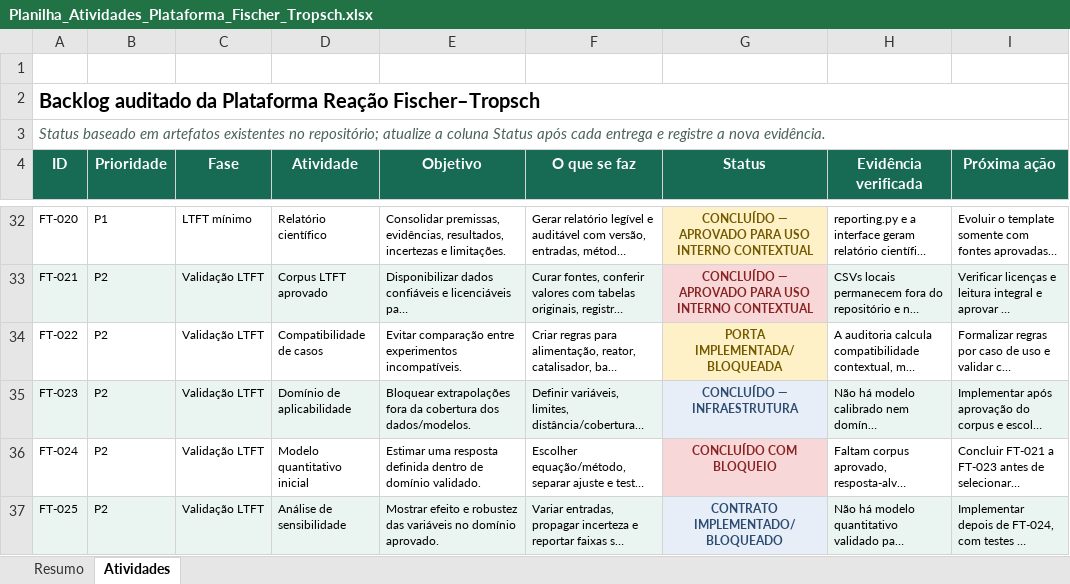
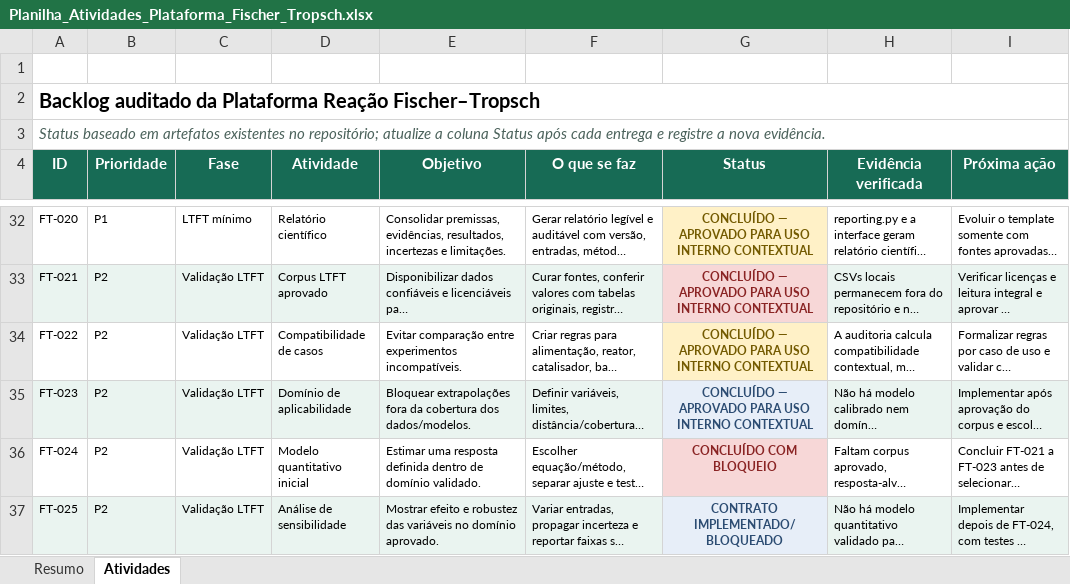
Before and after one commit to allanmaia008-ops/reacao-fischer-tropsch, an Excel workbook: docs/Planilha_Atividades_Plataforma_Fischer_Tropsch.xlsx, sheet Atividades, drawn as a sheet; only a part is shown, gaps mark what is left out; long unchanged cells end in …; values as stored, in another font and other column widths than the file's, no borders; conditional formats and table styles not drawn; the diff names each change by its address in the sheet, - before the commit and + after, or states it on an @@ line.

```diff
--- a/docs/Planilha_Atividades_Plataforma_Fischer_Tropsch.xlsx (sheet Atividades)
+++ b/docs/Planilha_Atividades_Plataforma_Fischer_Tropsch.xlsx (sheet Atividades)
-G34 (Status): PORTA IMPLEMENTADA/BLOQUEADA
+G34 (Status): CONCLUÍDO — APROVADO PARA USO INTERNO CONTEXTUAL
-G35 (Status): CONCLUÍDO — INFRAESTRUTURA
+G35 (Status): CONCLUÍDO — APROVADO PARA USO INTERNO CONTEXTUAL
```
Also changed, not shown: sheet Resumo.
